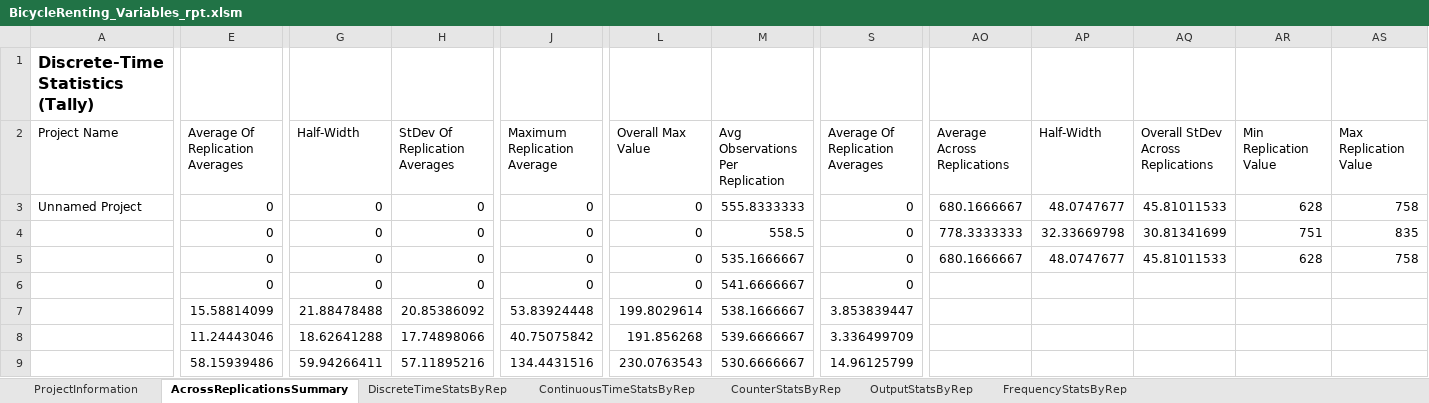
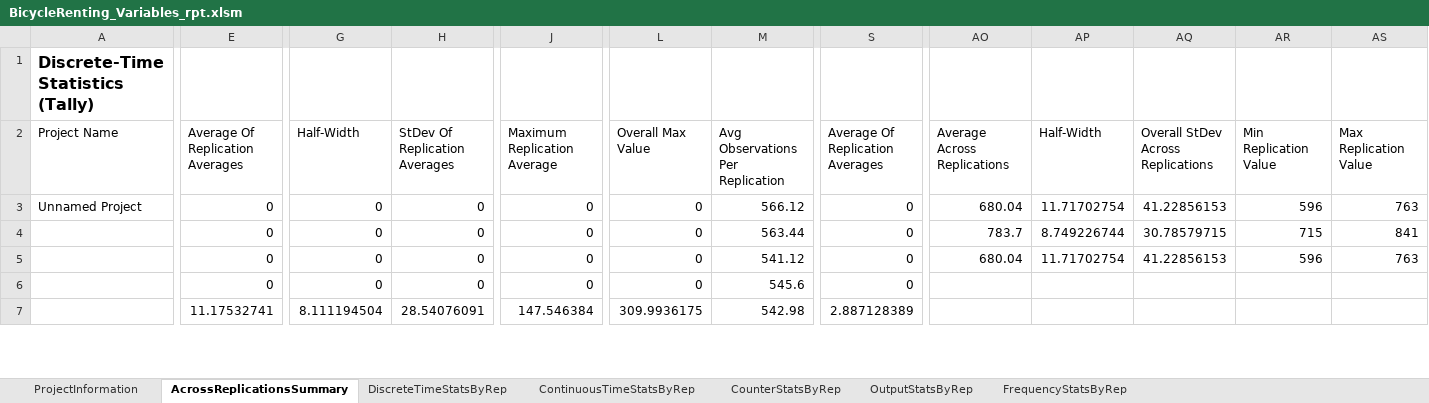
Before and after one commit to Ezio99/CS5233_Simulation, an Excel workbook: Assignment2/BicycleRenting_Variables_rpt.xlsm, sheet AcrossReplicationsSummary, drawn as a sheet; only a part is shown, gaps mark what is left out; values as stored, in another font and other column widths than the file's, no borders; conditional formats not drawn; removed rows and columns are numbered as before the commit, all else as after; rows hold the shown columns only; the diff covers the shown part only; the diff names each change by its address in the sheet, - before the commit and + after, or states it on an @@ line.

Commit message:
50 Replications run

```diff
--- a/Assignment2/BicycleRenting_Variables_rpt.xlsm (sheet AcrossReplicationsSummary)
+++ b/Assignment2/BicycleRenting_Variables_rpt.xlsm (sheet AcrossReplicationsSummary)
-M3: 555.8333333
+M3: 566.12
-AO3: 680.1666667
+AO3: 680.04
-AP3: 48.0747677
+AP3: 11.71702754
-AQ3: 45.81011533
+AQ3: 41.22856153
-AR3: 628
+AR3: 596
-AS3: 758
+AS3: 763
-M4: 558.5
+M4: 563.44
-AO4: 778.3333333
+AO4: 783.7
-AP4: 32.33669798
+AP4: 8.749226744
-AQ4: 30.81341699
+AQ4: 30.78579715
-AR4: 751
+AR4: 715
-AS4: 835
+AS4: 841
-M5: 535.1666667
+M5: 541.12
-AO5: 680.1666667
+AO5: 680.04
-AP5: 48.0747677
+AP5: 11.71702754
-AQ5: 45.81011533
+AQ5: 41.22856153
-AR5: 628
+AR5: 596
-AS5: 758
+AS5: 763
-M6: 541.6666667
+M6: 545.6
-E7: 15.58814099
+E7: 11.17532741
-G7: 21.88478488
+G7: 8.111194504
-H7: 20.85386092
+H7: 28.54076091
-J7: 53.83924448
+J7: 147.546384
-L7: 199.8029614
+L7: 309.9936175
-M7: 538.1666667
+M7: 542.98
-S7: 3.853839447
+S7: 2.887128389
-row 8:  | 11.24443046 | 18.62641288 | 17.74898066 | 40.75075842 | 191.856268 | 539.6666667 | 3.336499709
-row 9:  | 58.15939486 | 59.94266411 | 57.11895216 | 134.4431516 | 230.0763543 | 530.6666667 | 14.96125799
```
Also changed, not shown: 7 added rows, 5 removed rows and 12 edited cells elsewhere in this sheet, sheet DiscreteTimeStatsByRep, sheet ContinuousTimeStatsByRep, sheet OutputStatsByRep, sheet ProjectInformation, 11 other files.
